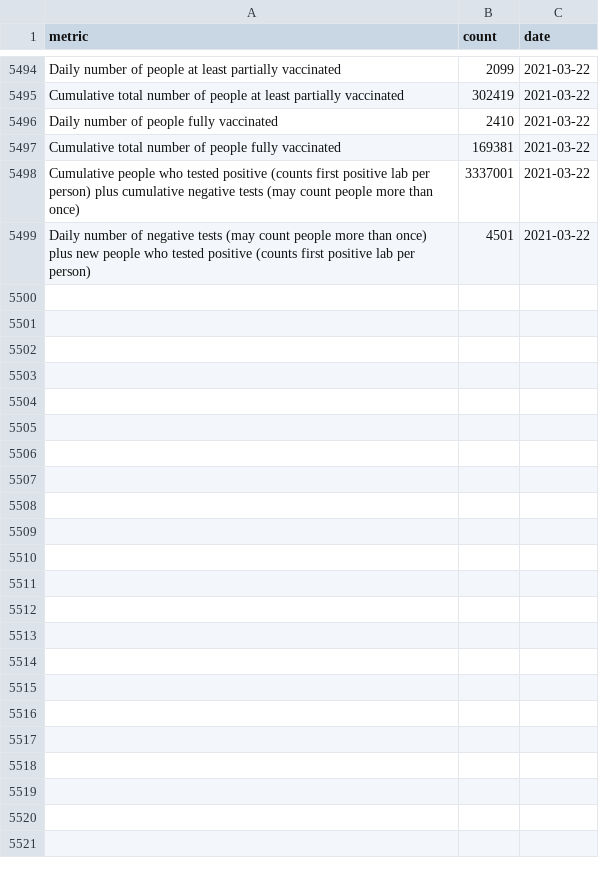
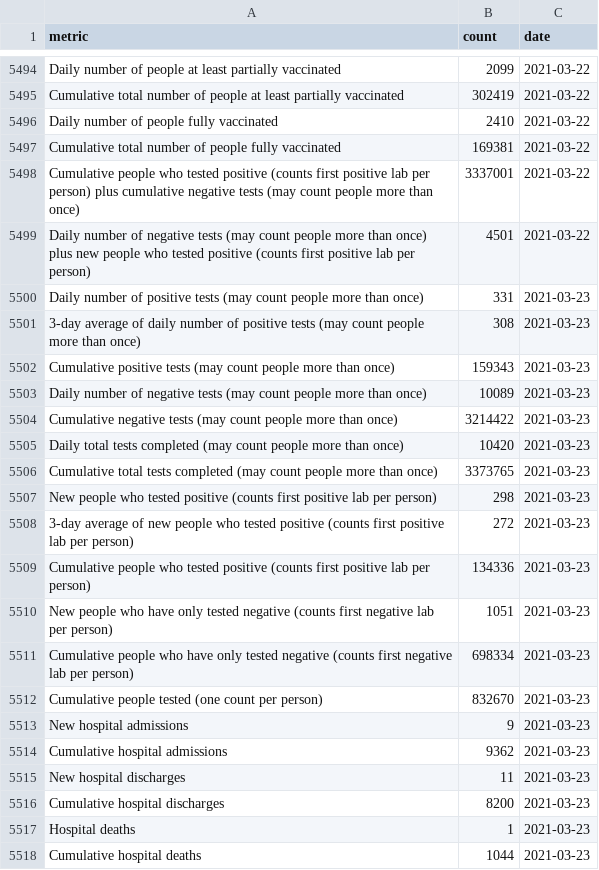
Before and after one commit to SmirkyGraphs/ri-covid19-updates, a CSV file: data/raw/ri-covid-19.csv, drawn as a sheet; only a part is shown, gaps mark what is left out; the diff covers the shown part only; the diff names each change by its address in the sheet, - before the commit and + after, or states it on an @@ line.

```diff
--- a/data/raw/ri-covid-19.csv
+++ b/data/raw/ri-covid-19.csv
+row 5500: Daily number of positive tests (may count people more than once) | 331 | 2021-03-23
+row 5501: 3-day average of daily number of positive tests (may count people more than once) | 308 | 2021-03-23
+row 5502: Cumulative positive tests (may count people more than once) | 159343 | 2021-03-23
+row 5503: Daily number of negative tests (may count people more than once) | 10089 | 2021-03-23
+row 5504: Cumulative negative tests (may count people more than once) | 3214422 | 2021-03-23
+row 5505: Daily total tests completed (may count people more than once) | 10420 | 2021-03-23
+row 5506: Cumulative total tests completed (may count people more than once) | 3373765 | 2021-03-23
+row 5507: New people who tested positive (counts first positive lab per person) | 298 | 2021-03-23
+row 5508: 3-day average of new people who tested positive (counts first positive lab per person) | 272 | 2021-03-23
+row 5509: Cumulative people who tested positive (counts first positive lab per person) | 134336 | 2021-03-23
+row 5510: New people who have only tested negative (counts first negative lab per person) | 1051 | 2021-03-23
+row 5511: Cumulative people who have only tested negative (counts first negative lab per person) | 698334 | 2021-03-23
+row 5512: Cumulative people tested (one count per person) | 832670 | 2021-03-23
+row 5513: New hospital admissions | 9 | 2021-03-23
+row 5514: Cumulative hospital admissions | 9362 | 2021-03-23
+row 5515: New hospital discharges | 11 | 2021-03-23
+row 5516: Cumulative hospital discharges | 8200 | 2021-03-23
+row 5517: Hospital deaths | 1 | 2021-03-23
+row 5518: Cumulative hospital deaths | 1044 | 2021-03-23
```
Also changed, not shown: 16 added rows elsewhere in this file, data/clean/ri-covid-19-clean.csv, data/clean/vaccine-vaccination_data-clean.csv, 31 other files.
